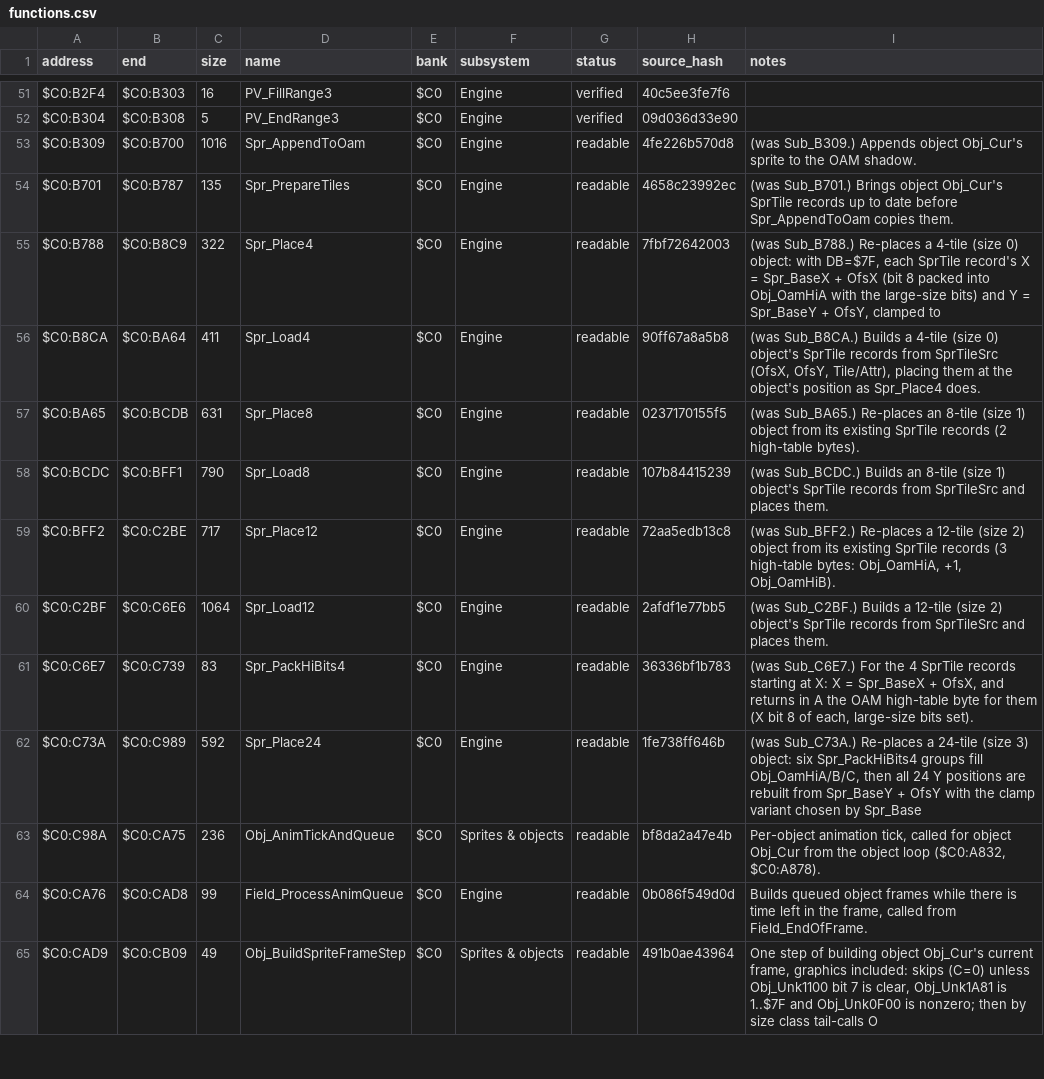
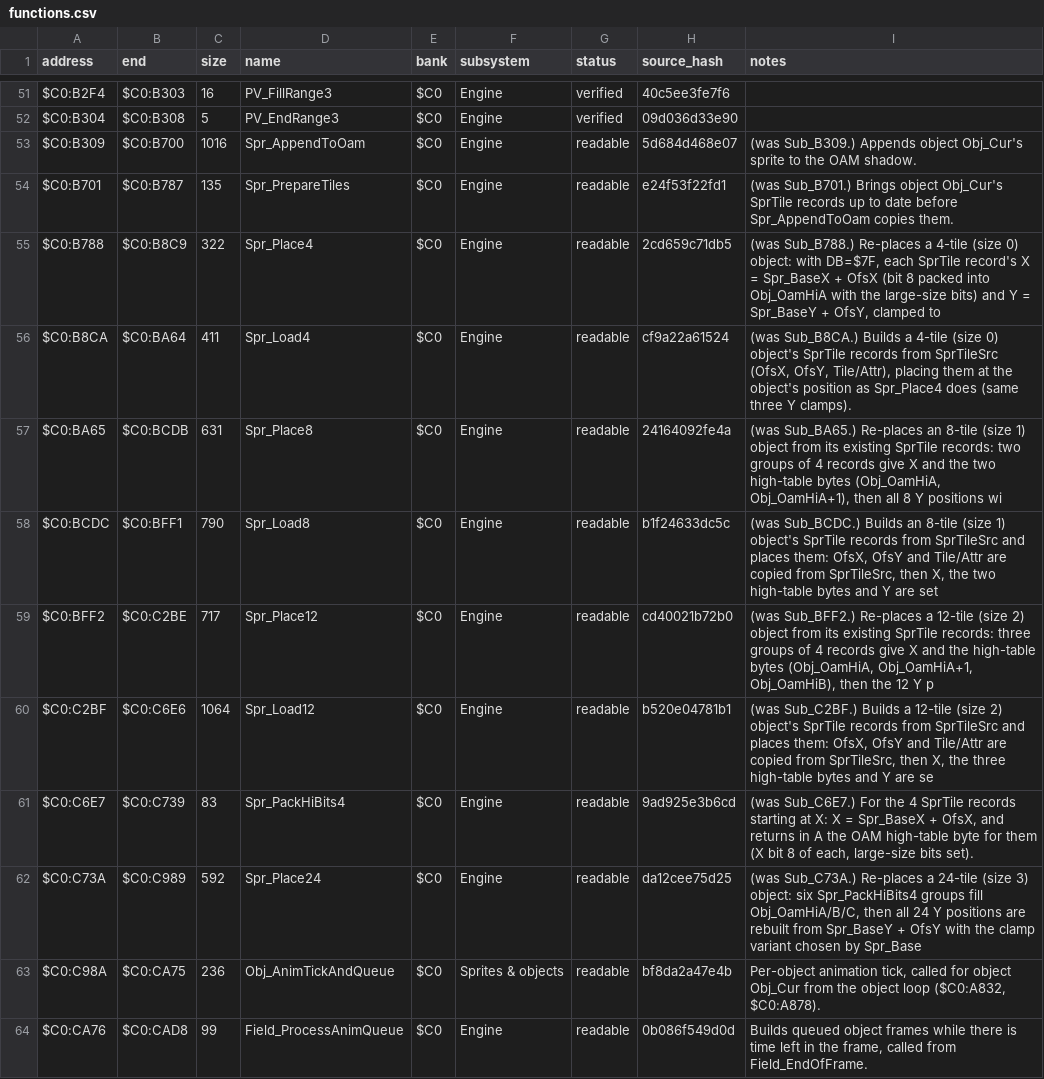
Before and after one commit to ThisIsAkill/ChronoRET, a CSV file: symbols/functions.csv, drawn as a sheet; only a part is shown, gaps mark what is left out; the shorter side is filled out with more unchanged rows.

Commit message:
readability: bank $C0 sprite-build fixes per independent review
Name the second high-table bytes Obj_OamHiA/B/C+1 instead of indexing
SprTile/SprTileSrc past their end, replace the address-built labels
(_c5/_c6, b788_, b65_, ...) and raw-address comments, give every
routine its entry and exit state (X is 16-bit throughout), explain the
fifth record touched by the 4-tile routines and the carry Spr_Place24
can return, and describe each Y clamp as the code does it.

```diff
--- a/symbols/functions.csv
+++ b/symbols/functions.csv
@@ -52,12 +52,12 @@ $C0:B2F4,$C0:B303,16,PV_FillRange3,$C0,Engine,verified,40c5ee3fe7f6,
 $C0:B304,$C0:B308,5,PV_EndRange3,$C0,Engine,verified,09d036d33e90,
-$C0:B309,$C0:B700,1016,Spr_AppendToOam,$C0,Engine,readable,4fe226b570d8,(was Sub_B309.) Appends object Obj_Cur's sprite to the OAM shadow.
-$C0:B701,$C0:B787,135,Spr_PrepareTiles,$C0,Engine,readable,4658c23992ec,(was Sub_B701.) Brings object Obj_Cur's SprTile records up to date before Spr_AppendToOam copies them.
-$C0:B788,$C0:B8C9,322,Spr_Place4,$C0,Engine,readable,7fbf72642003,"(was Sub_B788.) Re-places a 4-tile (size 0) object: with DB=$7F, each SprTile record's X = Spr_BaseX + OfsX (bit 8 packed into Obj_OamHiA with the large-size bits) and Y = Spr_BaseY + OfsY, clamped to"
-$C0:B8CA,$C0:BA64,411,Spr_Load4,$C0,Engine,readable,90ff67a8a5b8,"(was Sub_B8CA.) Builds a 4-tile (size 0) object's SprTile records from SprTileSrc (OfsX, OfsY, Tile/Attr), placing them at the object's position as Spr_Place4 does."
-$C0:BA65,$C0:BCDB,631,Spr_Place8,$C0,Engine,readable,0237170155f5,(was Sub_BA65.) Re-places an 8-tile (size 1) object from its existing SprTile records (2 high-table bytes).
-$C0:BCDC,$C0:BFF1,790,Spr_Load8,$C0,Engine,readable,107b84415239,(was Sub_BCDC.) Builds an 8-tile (size 1) object's SprTile records from SprTileSrc and places them.
-$C0:BFF2,$C0:C2BE,717,Spr_Place12,$C0,Engine,readable,72aa5edb13c8,"(was Sub_BFF2.) Re-places a 12-tile (size 2) object from its existing SprTile records (3 high-table bytes: Obj_OamHiA, +1, Obj_OamHiB)."
-$C0:C2BF,$C0:C6E6,1064,Spr_Load12,$C0,Engine,readable,2afdf1e77bb5,(was Sub_C2BF.) Builds a 12-tile (size 2) object's SprTile records from SprTileSrc and places them.
-$C0:C6E7,$C0:C739,83,Spr_PackHiBits4,$C0,Engine,readable,36336bf1b783,"(was Sub_C6E7.) For the 4 SprTile records starting at X: X = Spr_BaseX + OfsX, and returns in A the OAM high-table byte for them (X bit 8 of each, large-size bits set)."
-$C0:C73A,$C0:C989,592,Spr_Place24,$C0,Engine,readable,1fe738ff646b,"(was Sub_C73A.) Re-places a 24-tile (size 3) object: six Spr_PackHiBits4 groups fill Obj_OamHiA/B/C, then all 24 Y positions are rebuilt from Spr_BaseY + OfsY with the clamp variant chosen by Spr_Base"
+$C0:B309,$C0:B700,1016,Spr_AppendToOam,$C0,Engine,readable,5d684d468e07,(was Sub_B309.) Appends object Obj_Cur's sprite to the OAM shadow.
+$C0:B701,$C0:B787,135,Spr_PrepareTiles,$C0,Engine,readable,e24f53f22fd1,(was Sub_B701.) Brings object Obj_Cur's SprTile records up to date before Spr_AppendToOam copies them.
+$C0:B788,$C0:B8C9,322,Spr_Place4,$C0,Engine,readable,2cd659c71db5,"(was Sub_B788.) Re-places a 4-tile (size 0) object: with DB=$7F, each SprTile record's X = Spr_BaseX + OfsX (bit 8 packed into Obj_OamHiA with the large-size bits) and Y = Spr_BaseY + OfsY, clamped to"
+$C0:B8CA,$C0:BA64,411,Spr_Load4,$C0,Engine,readable,cf9a22a61524,"(was Sub_B8CA.) Builds a 4-tile (size 0) object's SprTile records from SprTileSrc (OfsX, OfsY, Tile/Attr), placing them at the object's position as Spr_Place4 does (same three Y clamps)."
+$C0:BA65,$C0:BCDB,631,Spr_Place8,$C0,Engine,readable,24164092fe4a,"(was Sub_BA65.) Re-places an 8-tile (size 1) object from its existing SprTile records: two groups of 4 records give X and the two high-table bytes (Obj_OamHiA, Obj_OamHiA+1), then all 8 Y positions wi"
+$C0:BCDC,$C0:BFF1,790,Spr_Load8,$C0,Engine,readable,b1f24633dc5c,"(was Sub_BCDC.) Builds an 8-tile (size 1) object's SprTile records from SprTileSrc and places them: OfsX, OfsY and Tile/Attr are copied from SprTileSrc, then X, the two high-table bytes and Y are set "
+$C0:BFF2,$C0:C2BE,717,Spr_Place12,$C0,Engine,readable,cd40021b72b0,"(was Sub_BFF2.) Re-places a 12-tile (size 2) object from its existing SprTile records: three groups of 4 records give X and the high-table bytes (Obj_OamHiA, Obj_OamHiA+1, Obj_OamHiB), then the 12 Y p"
+$C0:C2BF,$C0:C6E6,1064,Spr_Load12,$C0,Engine,readable,b520e04781b1,"(was Sub_C2BF.) Builds a 12-tile (size 2) object's SprTile records from SprTileSrc and places them: OfsX, OfsY and Tile/Attr are copied from SprTileSrc, then X, the three high-table bytes and Y are se"
+$C0:C6E7,$C0:C739,83,Spr_PackHiBits4,$C0,Engine,readable,9ad925e3b6cd,"(was Sub_C6E7.) For the 4 SprTile records starting at X: X = Spr_BaseX + OfsX, and returns in A the OAM high-table byte for them (X bit 8 of each, large-size bits set)."
+$C0:C73A,$C0:C989,592,Spr_Place24,$C0,Engine,readable,da12cee75d25,"(was Sub_C73A.) Re-places a 24-tile (size 3) object: six Spr_PackHiBits4 groups fill Obj_OamHiA/B/C, then all 24 Y positions are rebuilt from Spr_BaseY + OfsY with the clamp variant chosen by Spr_Base"
 $C0:C98A,$C0:CA75,236,Obj_AnimTickAndQueue,$C0,Sprites & objects,readable,bf8da2a47e4b,"Per-object animation tick, called for object Obj_Cur from the object loop ($C0:A832, $C0:A878)."
```
Also changed, not shown: 2 other files.
